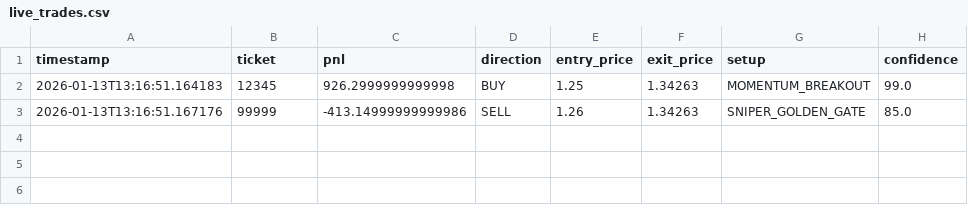
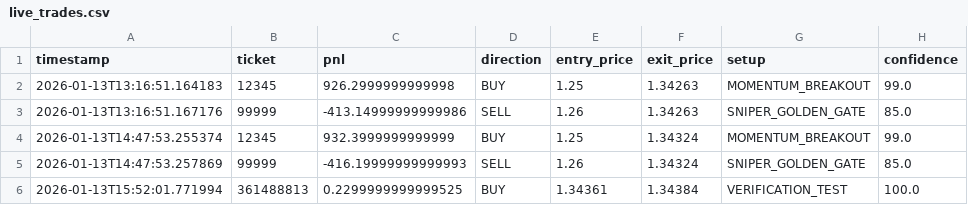
Before and after one commit to jokerofcassinos/Atl4s_f0rex_secret, a CSV file: data/training/live_trades.csv, drawn as a sheet; the diff names each change by its address in the sheet, - before the commit and + after, or states it on an @@ line.

```diff
--- a/data/training/live_trades.csv
+++ b/data/training/live_trades.csv
+row 4: 2026-01-13T14:47:53.255374 | 12345 | 932.3999999999999 | BUY | 1.25 | 1.34324 | MOMENTUM_BREAKOUT | 99.0
+row 5: 2026-01-13T14:47:53.257869 | 99999 | -416.19999999999993 | SELL | 1.26 | 1.34324 | SNIPER_GOLDEN_GATE | 85.0
+row 6: 2026-01-13T15:52:01.771994 | 361488813 | 0.2299999999999525 | BUY | 1.34361 | 1.34384 | VERIFICATION_TEST | 100.0
```
Also changed, not shown: 37 other files.
